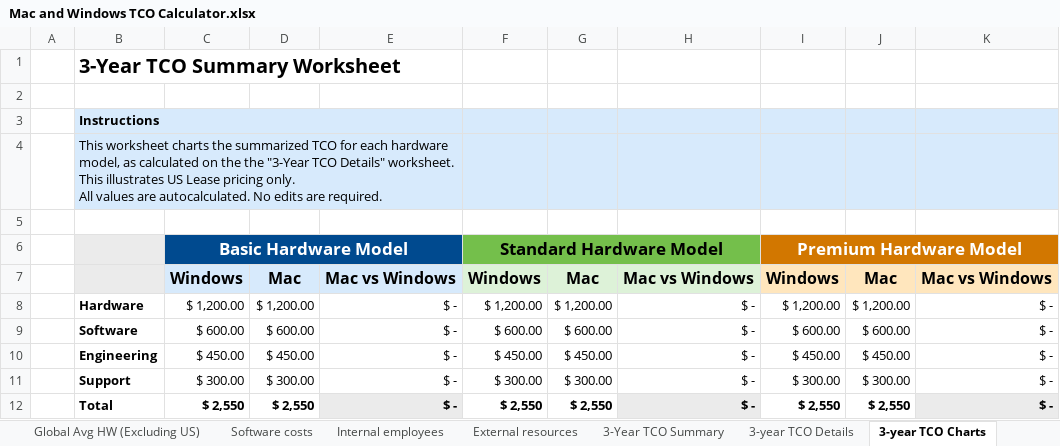
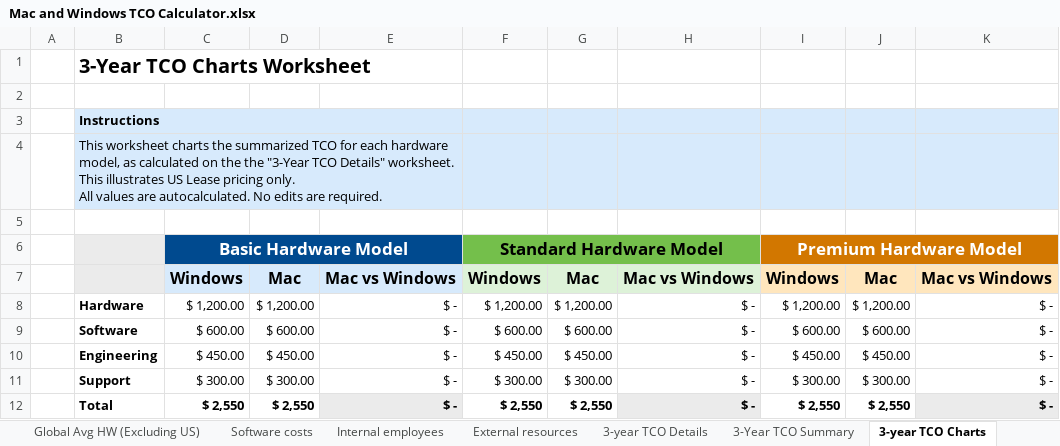
Before and after one commit to cisco-open/device-tco-calculator, an Excel workbook: Mac and Windows TCO Calculator.xlsx, sheet 3-year TCO Charts, drawn as a sheet; values as stored, in another font and other column widths than the file's, no borders; charts and pictures not drawn; the diff names each change by its address in the sheet, - before the commit and + after, or states it on an @@ line.

```diff
--- a/Mac and Windows TCO Calculator.xlsx (sheet 3-year TCO Charts)
+++ b/Mac and Windows TCO Calculator.xlsx (sheet 3-year TCO Charts)
@@ sheet tab order changed: Global Avg HW (Excluding US) | Software costs | Internal employees | External resources | 3-year TCO Details | 3-Year TCO Summary | 3-year TCO Charts @@
-B1: 3-Year TCO Summary Worksheet
+B1: 3-Year TCO Charts Worksheet
```
Also changed, not shown: sheet 4-year TCO Details, sheet 4-Year TCO Summary, sheet US Hardware Costs, sheet Global Avg HW (Excluding US), sheet Instructions, sheet 4-year TCO Charts, 1 other file.
